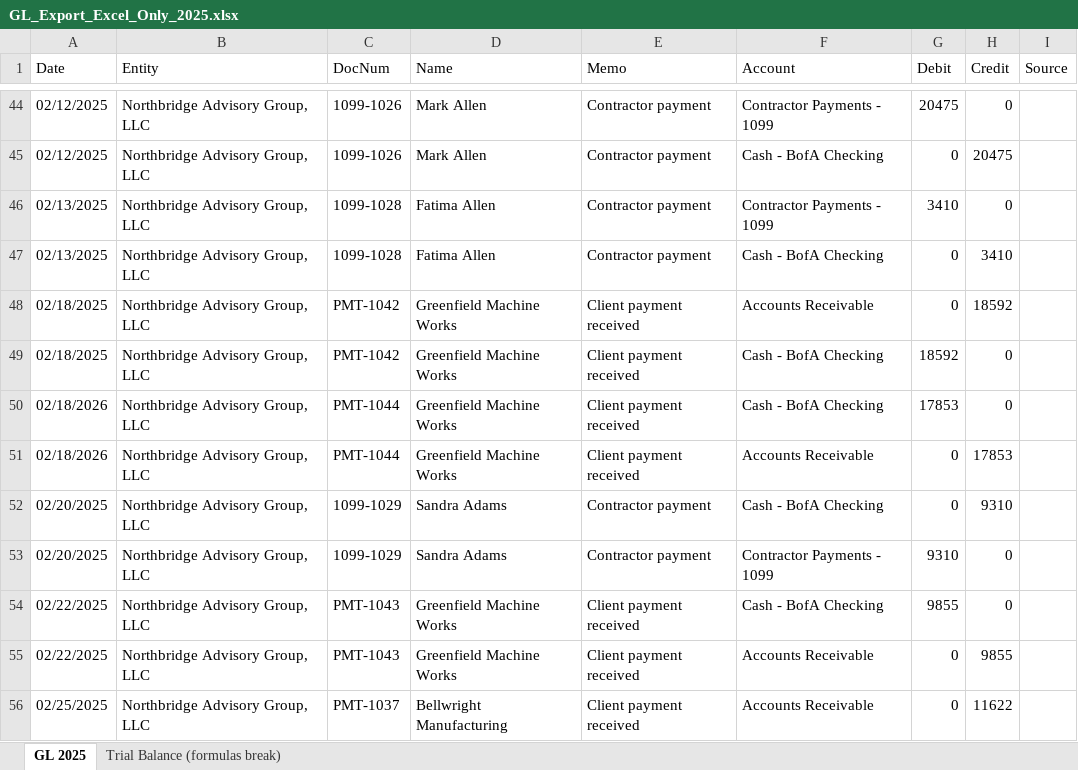
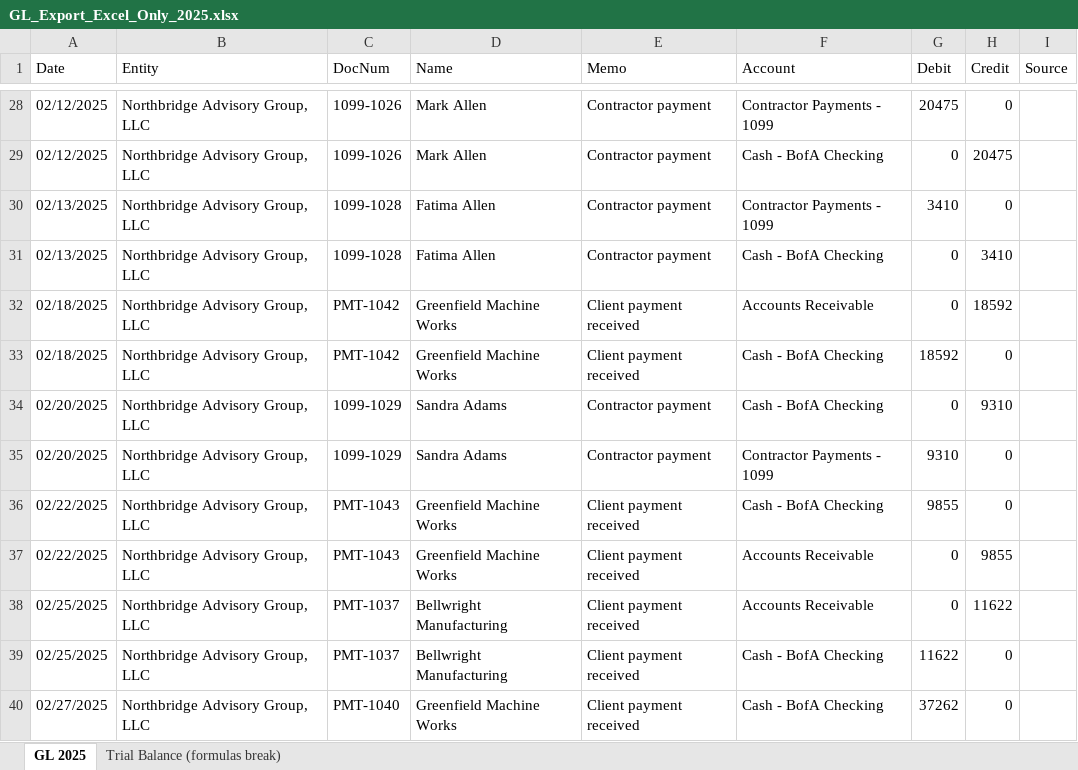
Before and after one commit to ModernDay-CPA-Vic/fakeCo-Northbridge-cleanup, an Excel workbook: data/04_Northbridge_Advisory_Services/GL_Export_Excel_Only_2025.xlsx, sheet GL 2025, drawn as a sheet; only a part is shown, gaps mark what is left out; the shorter side is filled out with more unchanged rows; values as stored, in another font and other column widths than the file's, no borders; the diff covers the shown part only; the diff names each change by its address in the sheet, - before the commit and + after, or states it on an @@ line.

```diff
--- a/data/04_Northbridge_Advisory_Services/GL_Export_Excel_Only_2025.xlsx (sheet GL 2025)
+++ b/data/04_Northbridge_Advisory_Services/GL_Export_Excel_Only_2025.xlsx (sheet GL 2025)
-row 50: 02/18/2026 | Northbridge Advisory Group, LLC | PMT-1044 | Greenfield Machine Works | Client payment received | Cash - BofA Checking | 17853 | 0
-row 51: 02/18/2026 | Northbridge Advisory Group, LLC | PMT-1044 | Greenfield Machine Works | Client payment received | Accounts Receivable | 0 | 17853
```
Also changed, not shown: 16 removed rows elsewhere in this sheet, sheet Trial Balance (formulas break), data/01_Corporate_Holdco/Consolidated_Trial_Balance_MANUAL.xlsx, 3 other files.
